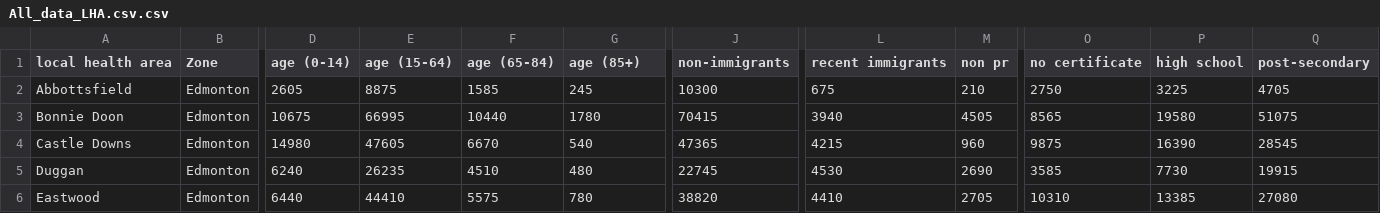
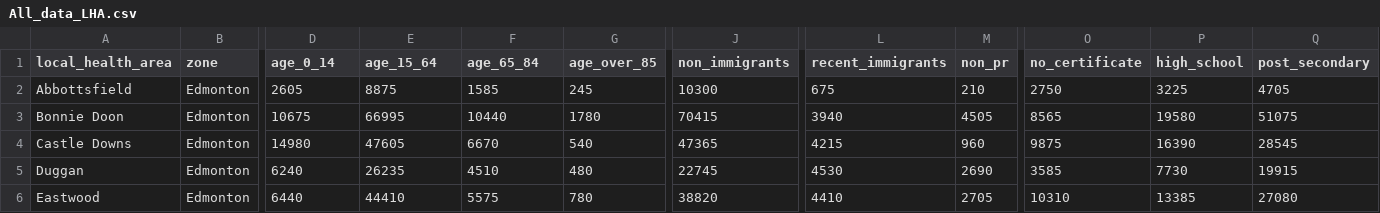
Before and after one commit to r-hedayati/PublicData, a CSV file: All_data_LHA.csv (was All_data_LHA.csv.csv), drawn as a sheet; only a part is shown, gaps mark what is left out; the diff covers the shown part only; the diff names each change by its address in the sheet, - before the commit and + after, or states it on an @@ line.

```diff
--- a/All_data_LHA.csv.csv
+++ b/All_data_LHA.csv
-A1: local health area
+A1: local_health_area
-B1: Zone
+B1: zone
-D1: age (0-14)
+D1: age_0_14
-E1: age (15-64)
+E1: age_15_64
-F1: age (65-84)
+F1: age_65_84
-G1: age (85+)
+G1: age_over_85
-J1: non-immigrants
+J1: non_immigrants
-L1: recent immigrants
+L1: recent_immigrants
-M1: non pr
+M1: non_pr
-O1: no certificate
+O1: no_certificate
-P1: high school
+P1: high_school
-Q1: post-secondary
+Q1: post_secondary
```
Also changed, not shown: 15 edited cells elsewhere in this file, All_data.csv, calgary_data.csv, 7 other files.
